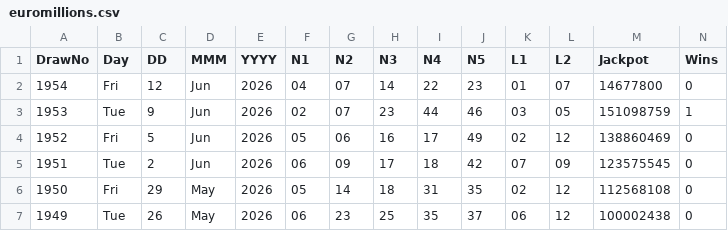
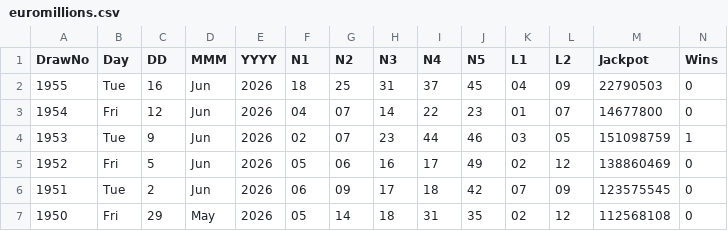
Before and after one commit to CostaCory/uk-lottery-dashboard, a CSV file: data/euromillions.csv, drawn as a sheet; only a part is shown; the shorter side is filled out with more unchanged rows.

Commit message:
Auto-update EuroMillions CSV

```diff
--- a/data/euromillions.csv
+++ b/data/euromillions.csv
@@ -1,2 +1,3 @@
 DrawNo,Day,DD,MMM,YYYY,N1,N2,N3,N4,N5,L1,L2,Jackpot,Wins
+1955,Tue,16,Jun,2026,18,25,31,37,45,04,09,22790503,0
 1954,Fri,12,Jun,2026,04,07,14,22,23,01,07,14677800,0
```
